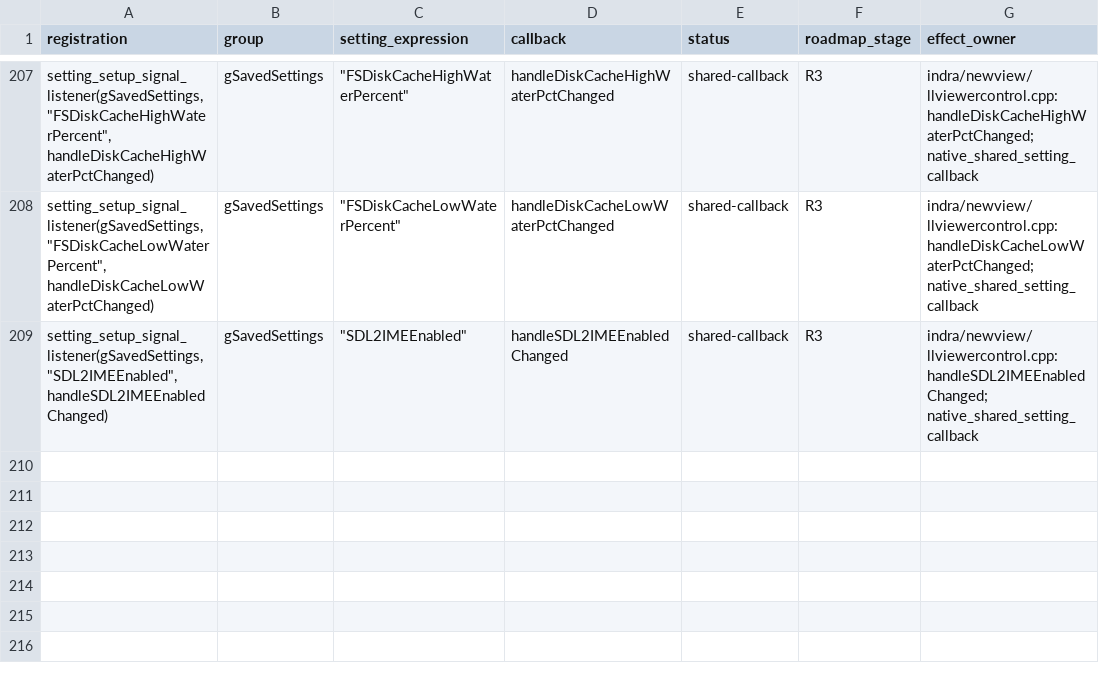
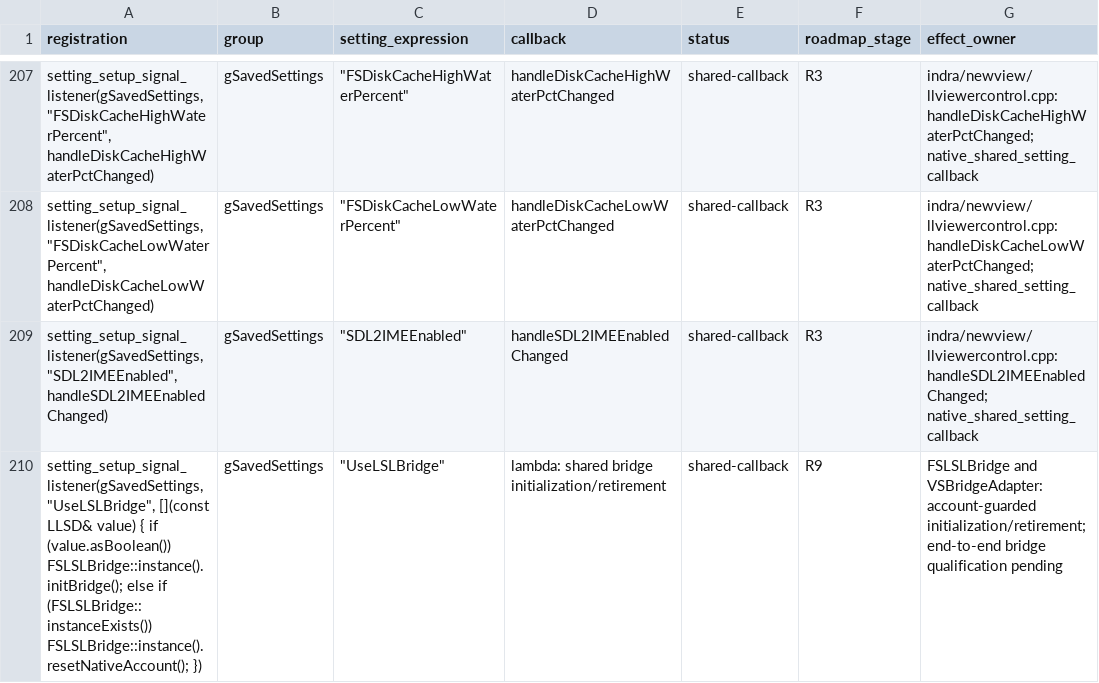
Before and after one commit to anne-skydancer/vulkanstorm, a CSV file: doc/vulkan/r3-settings-listeners.csv, drawn as a sheet; only a part is shown, gaps mark what is left out.

Commit message:
Align connected replay with shared map publication and current owners

```diff
--- a/doc/vulkan/r3-settings-listeners.csv
+++ b/doc/vulkan/r3-settings-listeners.csv
@@ -209 +209,2 @@ registration,group,setting_expression,callback,status,roadmap_stage,effect_owner
 "setting_setup_signal_listener(gSavedSettings, ""SDL2IMEEnabled"", handleSDL2IMEEnabledChanged)",gSavedSettings,"""SDL2IMEEnabled""",handleSDL2IMEEnabledChanged,shared-callback,R3,indra/newview/llviewercontrol.cpp: handleSDL2IMEEnabledChanged; native_shared_setting_callback
+"setting_setup_signal_listener(gSavedSettings, ""UseLSLBridge"", [](const LLSD& value) { if (value.asBoolean()) FSLSLBridge::instance().initBridge(); else if (FSLSLBridge::instanceExists()) FSLSLBridge::instance().resetNativeAccount(); })",gSavedSettings,"""UseLSLBridge""",lambda: shared bridge initialization/retirement,shared-callback,R9,FSLSLBridge and VSBridgeAdapter: account-guarded initialization/retirement; end-to-end bridge qualification pending
```
Also changed, not shown: 5 other files.
